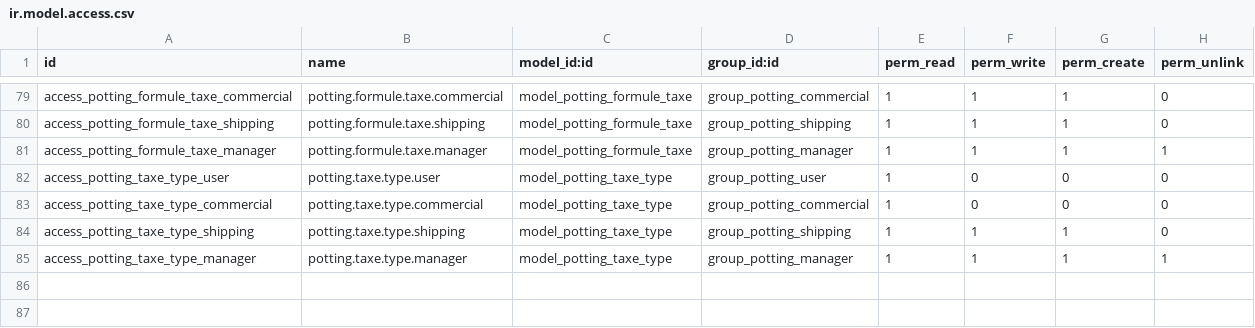
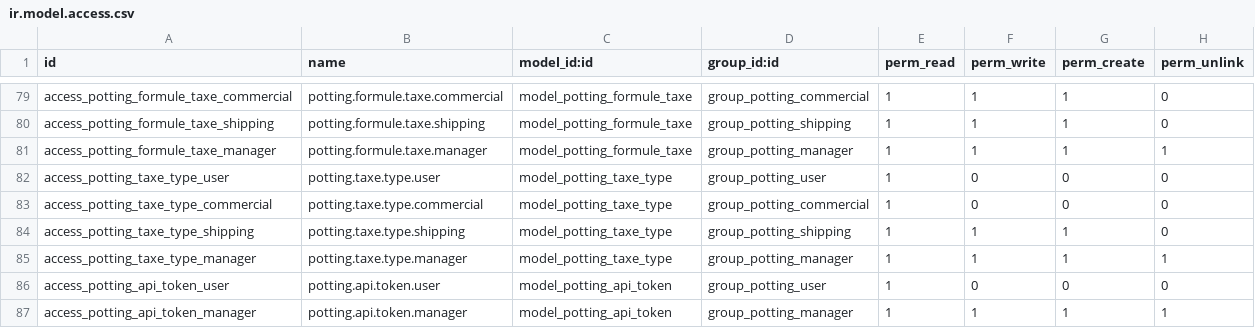
Before and after one commit to Kvola/potting_management, a CSV file: security/ir.model.access.csv, drawn as a sheet; only a part is shown, gaps mark what is left out.

```diff
--- a/security/ir.model.access.csv
+++ b/security/ir.model.access.csv
@@ -85 +85,3 @@ access_potting_taxe_type_shipping,potting.taxe.type.shipping,model_potting_taxe_
 access_potting_taxe_type_manager,potting.taxe.type.manager,model_potting_taxe_type,group_potting_manager,1,1,1,1
+access_potting_api_token_user,potting.api.token.user,model_potting_api_token,group_potting_user,1,0,0,0
+access_potting_api_token_manager,potting.api.token.manager,model_potting_api_token,group_potting_manager,1,1,1,1
```
Also changed, not shown: 8 other files.
